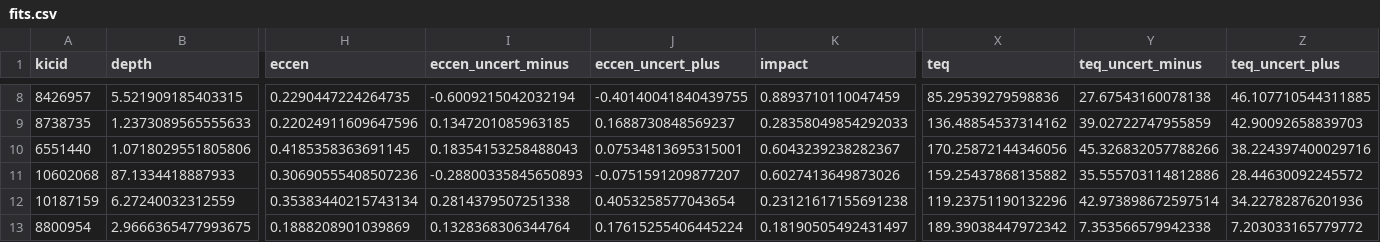
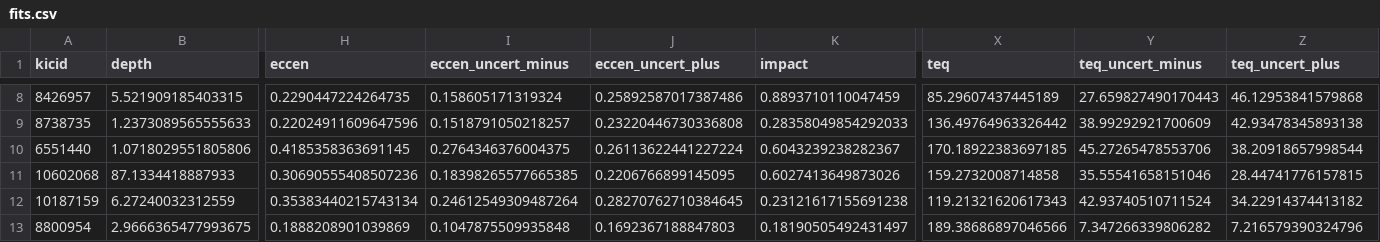
Before and after one commit to dfm/peerless, a CSV file: results/fits.csv, drawn as a sheet; only a part is shown, gaps mark what is left out; the diff covers the shown part only; the diff names each change by its address in the sheet, - before the commit and + after, or states it on an @@ line.

```diff
--- a/results/fits.csv
+++ b/results/fits.csv
-I8 (eccen_uncert_minus): -0.6009215042032194
+I8 (eccen_uncert_minus): 0.158605171319324
-J8 (eccen_uncert_plus): -0.40140041840439755
+J8 (eccen_uncert_plus): 0.25892587017387486
-X8 (teq): 85.29539279598836
+X8 (teq): 85.29607437445189
-Y8 (teq_uncert_minus): 27.67543160078138
+Y8 (teq_uncert_minus): 27.659827490170443
-Z8 (teq_uncert_plus): 46.107710544311885
+Z8 (teq_uncert_plus): 46.12953841579868
-I9 (eccen_uncert_minus): 0.1347201085963185
+I9 (eccen_uncert_minus): 0.1518791050218257
-J9 (eccen_uncert_plus): 0.1688730848569237
+J9 (eccen_uncert_plus): 0.23220446730336808
-X9 (teq): 136.48854537314162
+X9 (teq): 136.49764963326442
-Y9 (teq_uncert_minus): 39.02722747955859
+Y9 (teq_uncert_minus): 38.99292921700609
-Z9 (teq_uncert_plus): 42.90092658839703
+Z9 (teq_uncert_plus): 42.93478345893138
-I10 (eccen_uncert_minus): 0.18354153258488043
+I10 (eccen_uncert_minus): 0.2764346376004375
-J10 (eccen_uncert_plus): 0.07534813695315001
+J10 (eccen_uncert_plus): 0.26113622441227224
-X10 (teq): 170.25872144346056
+X10 (teq): 170.18922383697185
-Y10 (teq_uncert_minus): 45.326832057788266
+Y10 (teq_uncert_minus): 45.27265478553706
-Z10 (teq_uncert_plus): 38.224397400029716
+Z10 (teq_uncert_plus): 38.20918657998544
-I11 (eccen_uncert_minus): -0.28800335845650893
+I11 (eccen_uncert_minus): 0.18398265577665385
-J11 (eccen_uncert_plus): -0.0751591209877207
+J11 (eccen_uncert_plus): 0.2206766899145095
-X11 (teq): 159.25437868135882
+X11 (teq): 159.2732008714858
-Y11 (teq_uncert_minus): 35.555703114812886
+Y11 (teq_uncert_minus): 35.55541658151046
-Z11 (teq_uncert_plus): 28.44630092245572
+Z11 (teq_uncert_plus): 28.44741776157815
-I12 (eccen_uncert_minus): 0.2814379507251338
+I12 (eccen_uncert_minus): 0.24612549309487264
-J12 (eccen_uncert_plus): 0.4053258577043654
+J12 (eccen_uncert_plus): 0.28270762710384645
-X12 (teq): 119.23751190132296
+X12 (teq): 119.21321620617343
-Y12 (teq_uncert_minus): 42.973898672597514
+Y12 (teq_uncert_minus): 42.93740510711524
-Z12 (teq_uncert_plus): 34.22782876201936
+Z12 (teq_uncert_plus): 34.22914374413182
-I13 (eccen_uncert_minus): 0.1328368306344764
+I13 (eccen_uncert_minus): 0.1047875509935848
-J13 (eccen_uncert_plus): 0.17615255406445224
+J13 (eccen_uncert_plus): 0.1692367188847803
-X13 (teq): 189.39038447972342
+X13 (teq): 189.38686897046566
-Y13 (teq_uncert_minus): 7.353566579942338
+Y13 (teq_uncert_minus): 7.347266339806282
-Z13 (teq_uncert_plus): 7.203033165779772
+Z13 (teq_uncert_plus): 7.216579390324796
```
Also changed, not shown: 50 edited cells elsewhere in this file, 17 other files.
